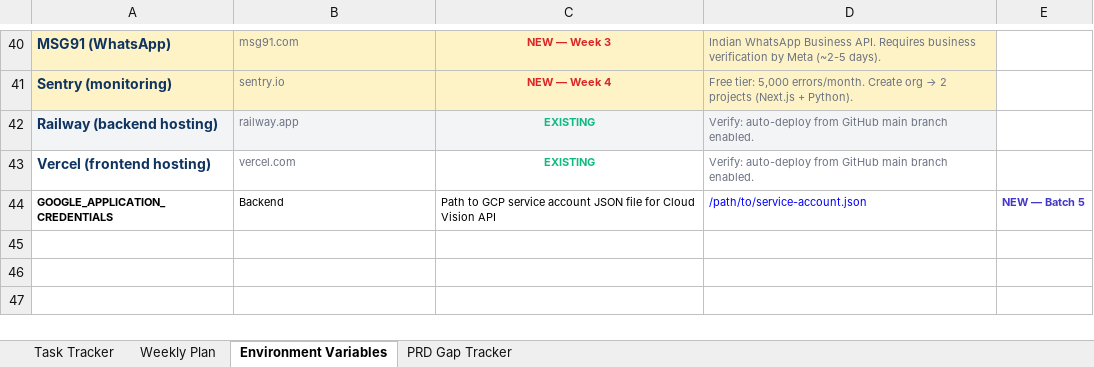
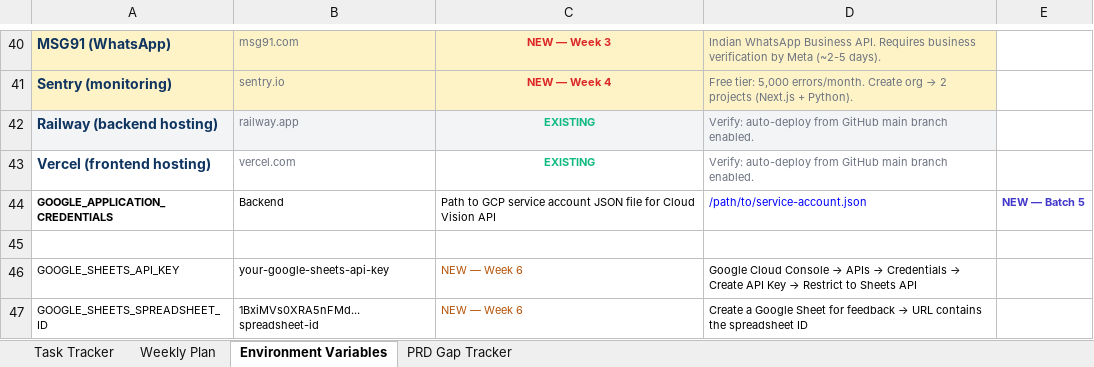
Before and after one commit to 100rabhkr/Grospace, an Excel workbook: GroSpace_Production_TaskSheet_Aryan.xlsx, sheet Environment Variables, drawn as a sheet; only a part is shown, gaps mark what is left out; values as stored, in another font and other column widths than the file's, no borders; the diff names each change by its address in the sheet, - before the commit and + after, or states it on an @@ line.

```diff
--- a/GroSpace_Production_TaskSheet_Aryan.xlsx (sheet Environment Variables)
+++ b/GroSpace_Production_TaskSheet_Aryan.xlsx (sheet Environment Variables)
+row 45: (empty)
+row 46: GOOGLE_SHEETS_API_KEY | your-google-sheets-api-key | NEW — Week 6 | Google Cloud Console → APIs → Credentials → Create API Key → Restrict to Sheets API
+row 47: GOOGLE_SHEETS_SPREADSHEET_ID | 1BxiMVs0XRA5nFMd...spreadsheet-id | NEW — Week 6 | Create a Google Sheet for feedback → URL contains the spreadsheet ID
```
Also changed, not shown: sheet Task Tracker, 8 other files.
